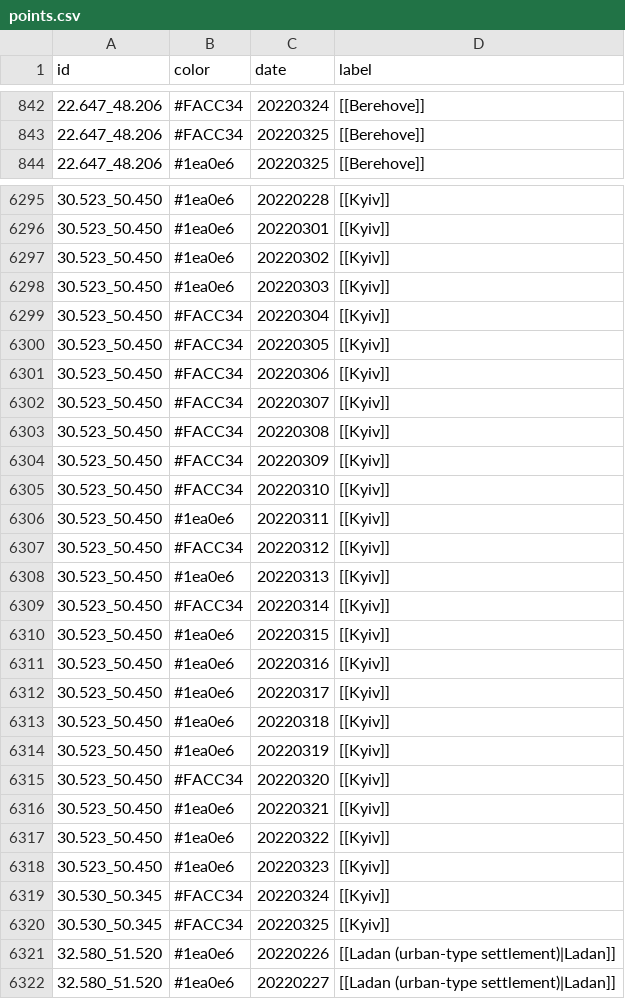
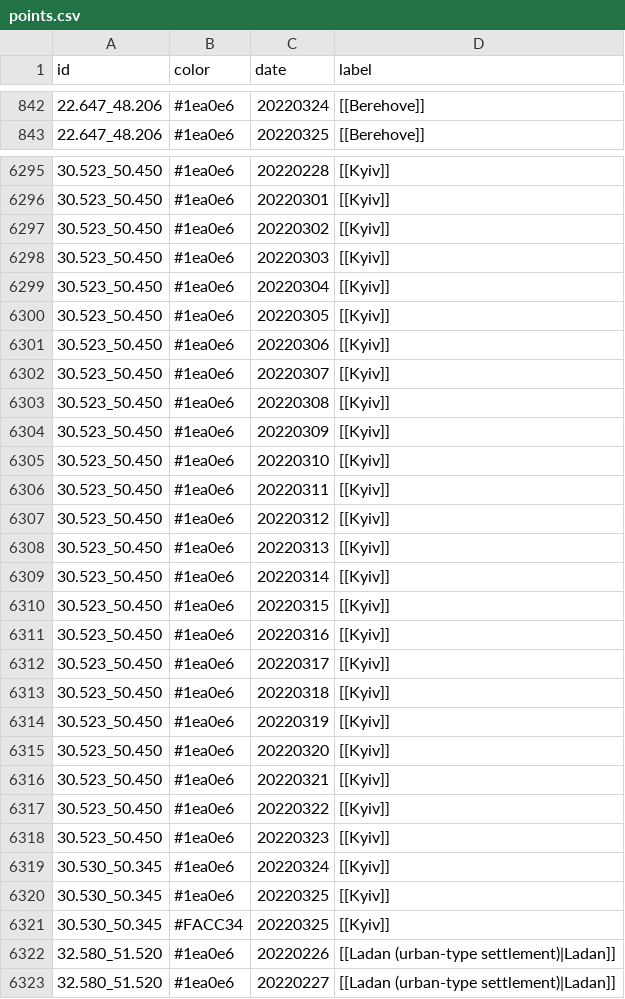
Before and after one commit to Valexandre/Ukrus, a CSV file: csv_ukr/points.csv, drawn as a sheet; only a part is shown, gaps mark what is left out; the diff covers the shown part only.

```diff
--- a/csv_ukr/points.csv
+++ b/csv_ukr/points.csv
@@ -842,3 +842,2 @@
-"22.647_48.206","#FACC34","20220324","[[Berehove]]"
-"22.647_48.206","#FACC34","20220325","[[Berehove]]"
+"22.647_48.206","#1ea0e6","20220324","[[Berehove]]"
 "22.647_48.206","#1ea0e6","20220325","[[Berehove]]"
@@ -6298,13 +6298,13 @@
 "30.523_50.450","#1ea0e6","20220303","[[Kyiv]]"
-"30.523_50.450","#FACC34","20220304","[[Kyiv]]"
-"30.523_50.450","#FACC34","20220305","[[Kyiv]]"
-"30.523_50.450","#FACC34","20220306","[[Kyiv]]"
-"30.523_50.450","#FACC34","20220307","[[Kyiv]]"
-"30.523_50.450","#FACC34","20220308","[[Kyiv]]"
-"30.523_50.450","#FACC34","20220309","[[Kyiv]]"
-"30.523_50.450","#FACC34","20220310","[[Kyiv]]"
+"30.523_50.450","#1ea0e6","20220304","[[Kyiv]]"
+"30.523_50.450","#1ea0e6","20220305","[[Kyiv]]"
+"30.523_50.450","#1ea0e6","20220306","[[Kyiv]]"
+"30.523_50.450","#1ea0e6","20220307","[[Kyiv]]"
+"30.523_50.450","#1ea0e6","20220308","[[Kyiv]]"
+"30.523_50.450","#1ea0e6","20220309","[[Kyiv]]"
+"30.523_50.450","#1ea0e6","20220310","[[Kyiv]]"
 "30.523_50.450","#1ea0e6","20220311","[[Kyiv]]"
-"30.523_50.450","#FACC34","20220312","[[Kyiv]]"
+"30.523_50.450","#1ea0e6","20220312","[[Kyiv]]"
 "30.523_50.450","#1ea0e6","20220313","[[Kyiv]]"
-"30.523_50.450","#FACC34","20220314","[[Kyiv]]"
+"30.523_50.450","#1ea0e6","20220314","[[Kyiv]]"
 "30.523_50.450","#1ea0e6","20220315","[[Kyiv]]"
@@ -6314,3 +6314,3 @@
 "30.523_50.450","#1ea0e6","20220319","[[Kyiv]]"
-"30.523_50.450","#FACC34","20220320","[[Kyiv]]"
+"30.523_50.450","#1ea0e6","20220320","[[Kyiv]]"
 "30.523_50.450","#1ea0e6","20220321","[[Kyiv]]"
@@ -6318,3 +6318,4 @@
 "30.523_50.450","#1ea0e6","20220323","[[Kyiv]]"
-"30.530_50.345","#FACC34","20220324","[[Kyiv]]"
+"30.530_50.345","#1ea0e6","20220324","[[Kyiv]]"
+"30.530_50.345","#1ea0e6","20220325","[[Kyiv]]"
 "30.530_50.345","#FACC34","20220325","[[Kyiv]]"
```
Also changed, not shown: 2 added rows and 56 edited cells elsewhere in this file.
